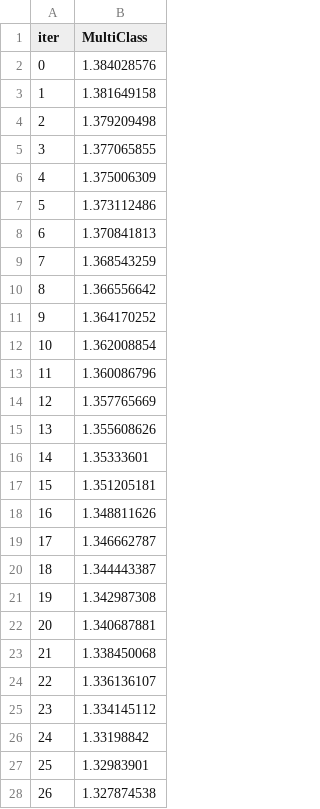
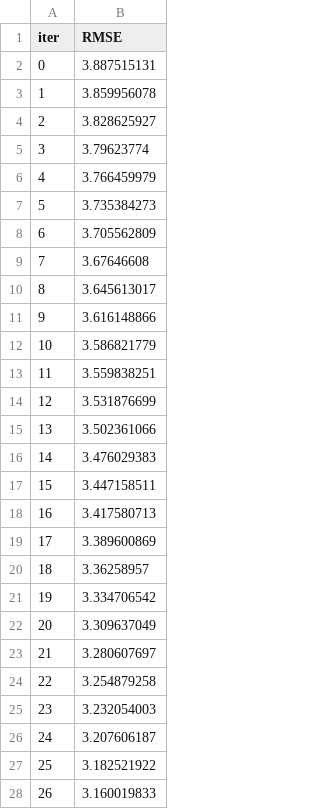
Before and after one commit to a-giorgetti-univpm/MAISON-ML, a TSV file: Development AG/catboost_info/learn_error.tsv, drawn as a sheet; only a part is shown; the diff covers the shown part only.

```diff
--- a/Development AG/catboost_info/learn_error.tsv
+++ b/Development AG/catboost_info/learn_error.tsv
@@ -1,28 +1,28 @@
-iter	MultiClass
-0	1.384028576
-1	1.381649158
-2	1.379209498
-3	1.377065855
-4	1.375006309
-5	1.373112486
-6	1.370841813
-7	1.368543259
-8	1.366556642
-9	1.364170252
-10	1.362008854
-11	1.360086796
-12	1.357765669
-13	1.355608626
-14	1.35333601
-15	1.351205181
-16	1.348811626
-17	1.346662787
-18	1.344443387
-19	1.342987308
-20	1.340687881
-21	1.338450068
-22	1.336136107
-23	1.334145112
-24	1.33198842
-25	1.32983901
-26	1.327874538
+iter	RMSE
+0	3.887515131
+1	3.859956078
+2	3.828625927
+3	3.79623774
+4	3.766459979
+5	3.735384273
+6	3.705562809
+7	3.67646608
+8	3.645613017
+9	3.616148866
+10	3.586821779
+11	3.559838251
+12	3.531876699
+13	3.502361066
+14	3.476029383
+15	3.447158511
+16	3.417580713
+17	3.389600869
+18	3.36258957
+19	3.334706542
+20	3.309637049
+21	3.280607697
+22	3.254879258
+23	3.232054003
+24	3.207606187
+25	3.182521922
+26	3.160019833
```
Also changed, not shown: 50 removed rows and 23 edited cells elsewhere in this file, Development AG/catboost_info/time_left.tsv, 14 other files.
